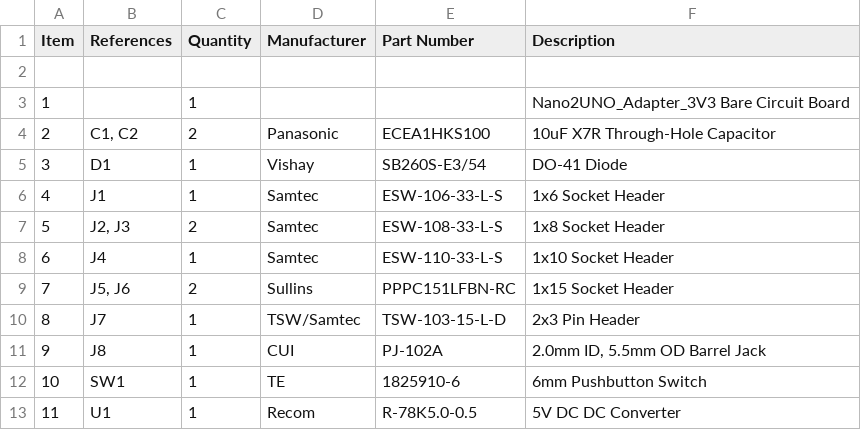
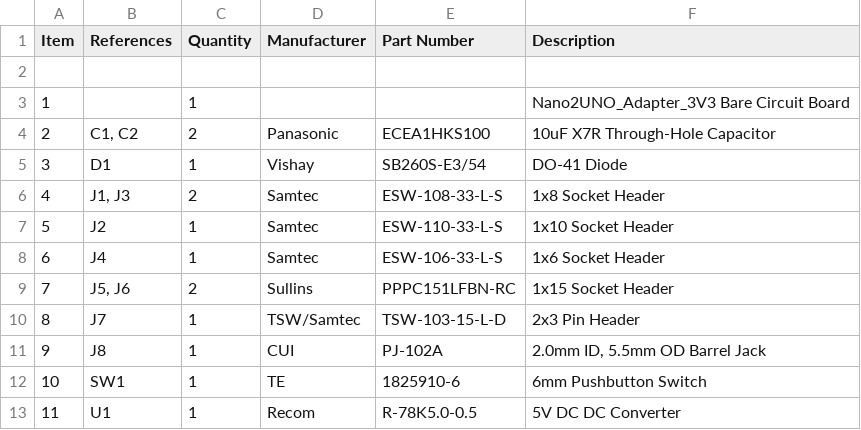
Before and after one commit to CMB27/Nano2UNO-Adapter-3V3, a CSV file: Nano2UNO-Adapter-3V3-BOM.csv, drawn as a sheet; removed rows and columns are numbered as before the commit, all else as after; the diff names each change by its address in the sheet, - before the commit and + after, or states it on an @@ line.

```diff
--- a/Nano2UNO-Adapter-3V3-BOM.csv
+++ b/Nano2UNO-Adapter-3V3-BOM.csv
-row 6: 4 | J1 | 1 | Samtec | ESW-106-33-L-S | 1x6 Socket Header
@@ column A (Item) renumbered in row 6 @@
-B6 (References): J2, J3
+B6 (References): J1, J3
+row 7: 5 | J2 | 1 | Samtec | ESW-110-33-L-S | 1x10 Socket Header
-E8 (Part Number): ESW-110-33-L-S
+E8 (Part Number): ESW-106-33-L-S
-F8 (Description): 1x10 Socket Header
+F8 (Description): 1x6 Socket Header
```
Also changed, not shown: 1 other file.
